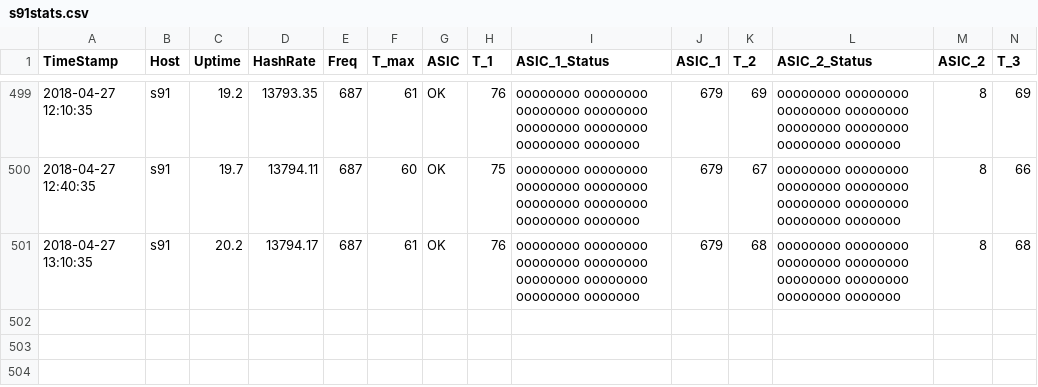
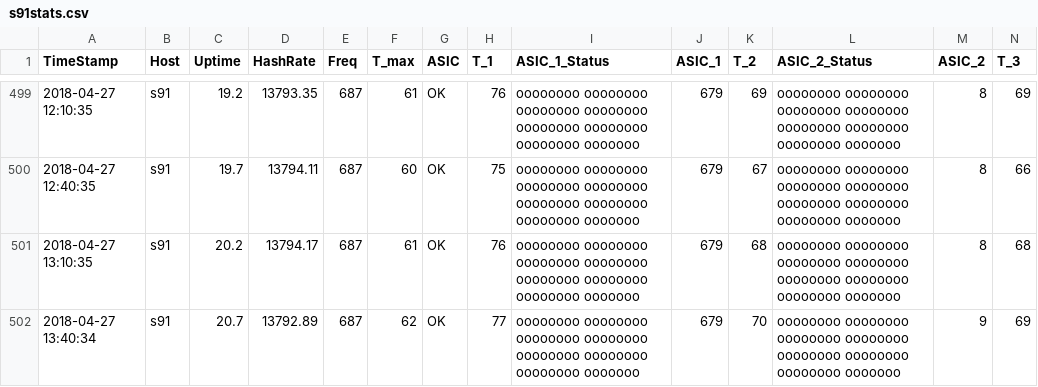
Before and after one commit to tomtorggler/stats, a CSV file: _data/s91stats.csv, drawn as a sheet; only a part is shown, gaps mark what is left out; rows hold the shown columns only; the diff names each change by its address in the sheet, - before the commit and + after, or states it on an @@ line.

```diff
--- a/_data/s91stats.csv
+++ b/_data/s91stats.csv
+row 502: 2018-04-27 13:40:34 | s91 | 20.7 | 13792.89 | 687 | 62 | OK | 77 | oooooooo oooooooo oooooooo oooooooo oooooooo oooooooo oooooooo ooooooo | 679 | 70 | oooooooo oooooooo oooooooo oooooooo oooooooo oooooooo oooooooo ooooooo | 9 | 69
```
Also changed, not shown: _data/s92stats.csv.
